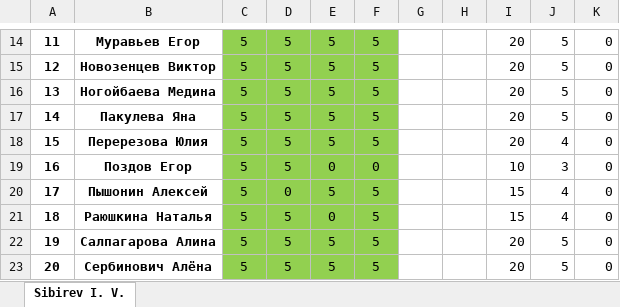
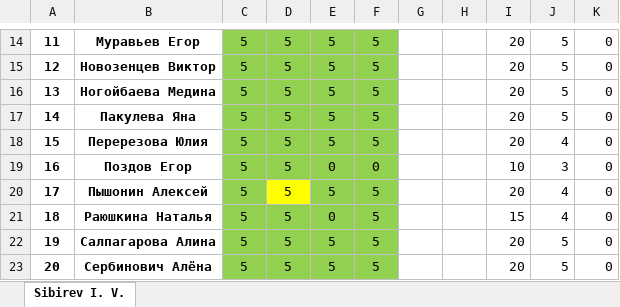
Before and after one commit to IvanSibirevV2/KipFin_Lab_2023-24_Git0, an Excel workbook: _2ИСИП-622_ТерВер.xlsx, sheet Sibirev I. V., drawn as a sheet; only a part is shown, gaps mark what is left out; values as stored, in another font and other column widths than the file's, no borders; conditional formats not drawn; the diff names each change by its address in the sheet, - before the commit and + after, or states it on an @@ line.

```diff
--- a/_2ИСИП-622_ТерВер.xlsx (sheet Sibirev I. V.)
+++ b/_2ИСИП-622_ТерВер.xlsx (sheet Sibirev I. V.)
-D20: 0
+D20: 5
-D20 fill: #92D050
+D20 fill: #FFFF00
-I20: 15
+I20: 20
```
Also changed, not shown: _2ИСИП-222_ТерВер.xlsx.
